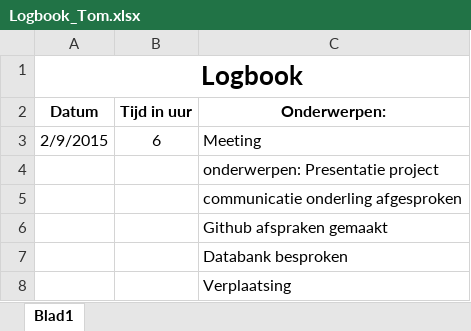
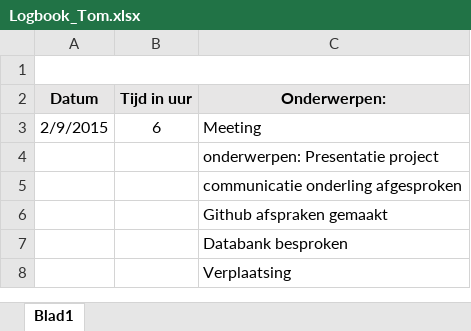
Before and after one commit to Biodiversity-Oman/ProjectOman, an Excel workbook: Doc/Logboeken/Logbook_Tom.xlsx, sheet Blad1, drawn as a sheet; only a part is shown; values as stored, in another font and other column widths than the file's, no borders; charts and pictures not drawn; the diff names each change by its address in the sheet, - before the commit and + after, or states it on an @@ line.

Commit message:
logbook

```diff
--- a/Doc/Logboeken/Logbook_Tom.xlsx (sheet Blad1)
+++ b/Doc/Logboeken/Logbook_Tom.xlsx (sheet Blad1)
-A1 (Datum): Logbook
+A1 (Datum): (empty)
-A2:C2 fill: none
+A2:C2 fill: #E7E6E6
```
Also changed, not shown: charts or pictures.
